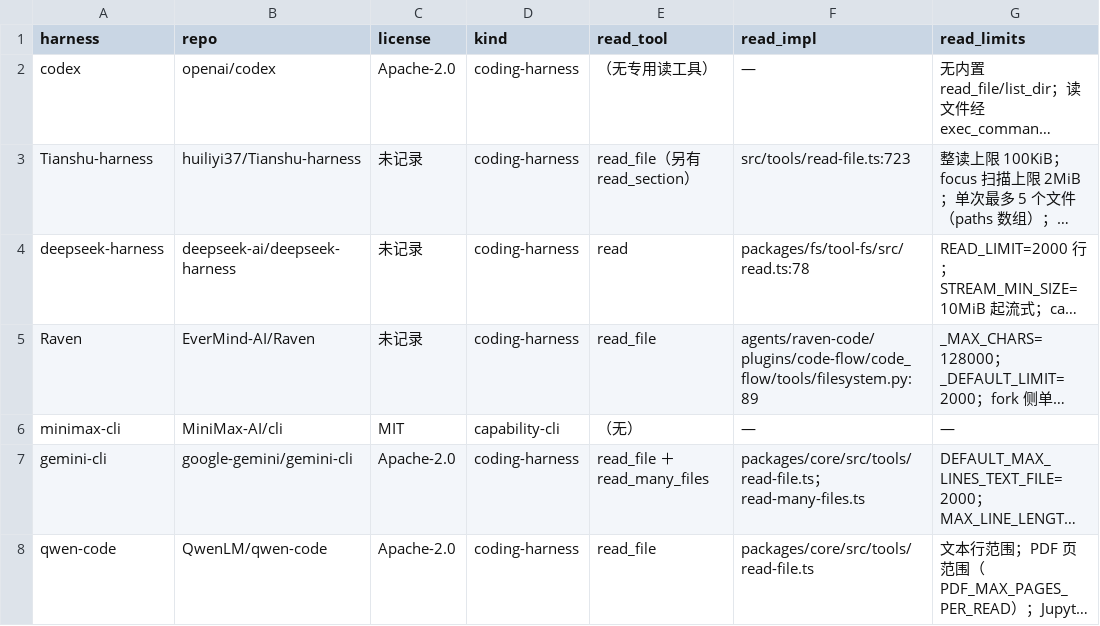
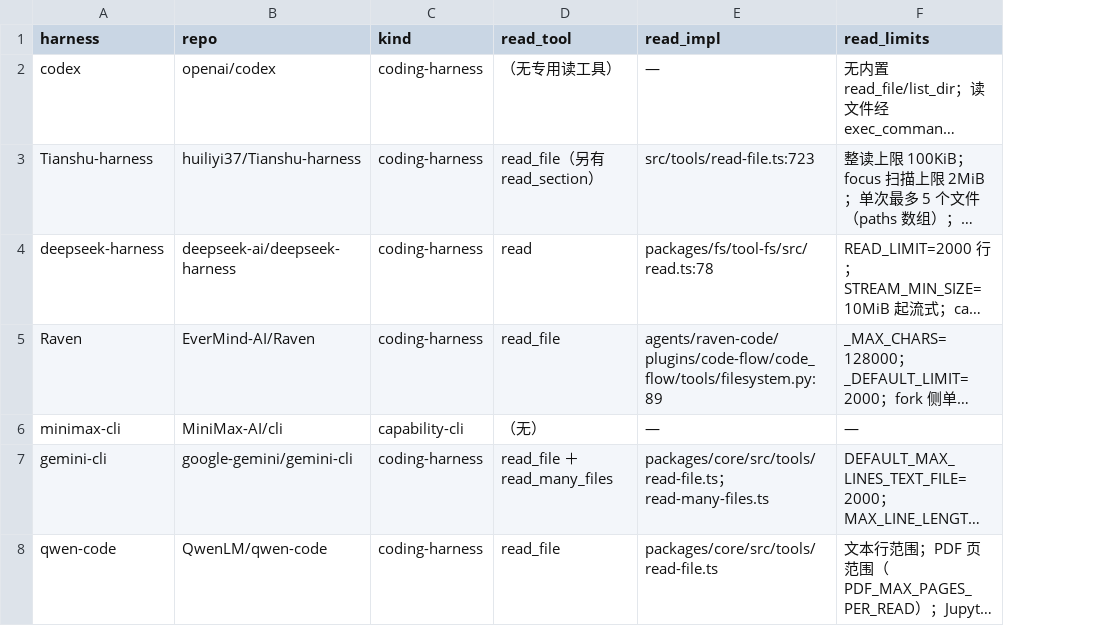
Before and after one commit to midumedo/medo-agent-research, a CSV file: domain/repo-context/04how-agent-read-file/index.csv, drawn as a sheet; only a part is shown; long unchanged cells end in …; the diff covers the shown part only; the diff names each change by its address in the sheet, - before the commit and + after, or states it on an @@ line.

Commit message:
refactor(repo-context): move stage 04 drafts under ds/ and drop the license column

```diff
--- a/domain/repo-context/04how-agent-read-file/index.csv
+++ b/domain/repo-context/04how-agent-read-file/index.csv
-column C (license), rows 2-8: Apache-2.0 | 未记录 | 未记录 | 未记录 | MIT | Apache-2.0 | Apache-2.0
```
Also changed, not shown: 1 removed row and 8 edited cells elsewhere in this file, 3 other files.
